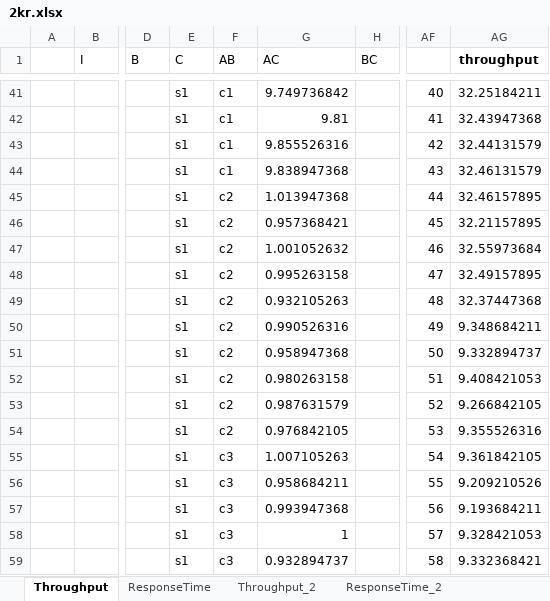
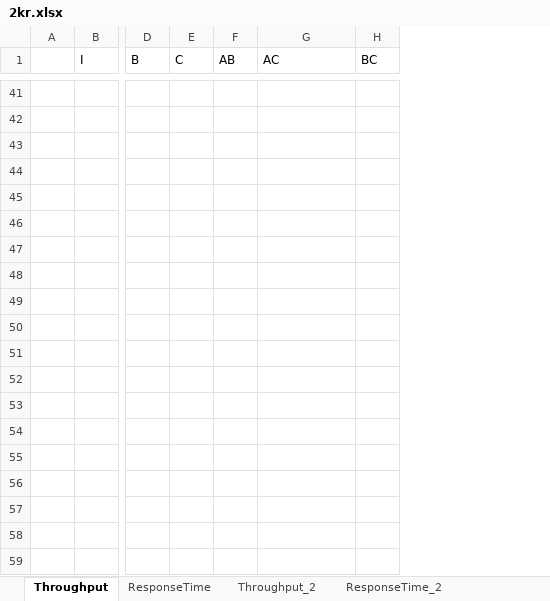
Before and after one commit to nferrante1/pecsn_project, an Excel workbook: excel/2kr.xlsx, sheet Throughput, drawn as a sheet; only a part is shown, gaps mark what is left out; values as stored, in another font and other column widths than the file's, no borders; charts and pictures not drawn; removed rows and columns are numbered as before the commit, all else as after; rows hold the shown columns only; the diff covers the shown part only; the diff names each change by its address in the sheet, - before the commit and + after, or states it on an @@ line.

```diff
--- a/excel/2kr.xlsx (sheet Throughput)
+++ b/excel/2kr.xlsx (sheet Throughput)
-column AF, rows 41-42: 40 | 41
-column AG (throughput), rows 41-42: 32.25184211 | 32.43947368
-E41:E42 (C): s1
+E41:E42 (C): (empty)
-F41:F42 (AB): c1
+F41:F42 (AB): (empty)
-G41 (AC): 9.749736842
+G41 (AC): (empty)
-G42 (AC): 9.81
+G42 (AC): (empty)
-row 43:  |  |  | s1 | c1 | 9.855526316 |  | 42 | 32.44131579
-row 44:  |  |  | s1 | c1 | 9.838947368 |  | 43 | 32.46131579
-row 45:  |  |  | s1 | c2 | 1.013947368 |  | 44 | 32.46157895
-row 46:  |  |  | s1 | c2 | 0.957368421 |  | 45 | 32.21157895
-row 47:  |  |  | s1 | c2 | 1.001052632 |  | 46 | 32.55973684
-row 48:  |  |  | s1 | c2 | 0.995263158 |  | 47 | 32.49157895
-row 49:  |  |  | s1 | c2 | 0.932105263 |  | 48 | 32.37447368
-row 50:  |  |  | s1 | c2 | 0.990526316 |  | 49 | 9.348684211
-row 51:  |  |  | s1 | c2 | 0.958947368 |  | 50 | 9.332894737
-row 52:  |  |  | s1 | c2 | 0.980263158 |  | 51 | 9.408421053
-row 53:  |  |  | s1 | c2 | 0.987631579 |  | 52 | 9.266842105
-row 54:  |  |  | s1 | c2 | 0.976842105 |  | 53 | 9.355526316
-row 55:  |  |  | s1 | c3 | 1.007105263 |  | 54 | 9.361842105
-row 56:  |  |  | s1 | c3 | 0.958684211 |  | 55 | 9.209210526
-row 57:  |  |  | s1 | c3 | 0.993947368 |  | 56 | 9.193684211
-row 58:  |  |  | s1 | c3 | 1 |  | 57 | 9.328421053
-row 59:  |  |  | s1 | c3 | 0.932894737 |  | 58 | 9.332368421
```
Also changed, not shown: 12 added rows, 67 removed rows and 50 edited cells elsewhere in this sheet, sheet Throughput_2, other sheet tabs, charts or pictures, 1 other file.
